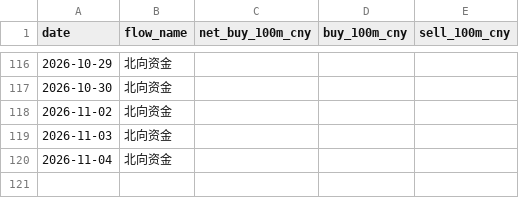
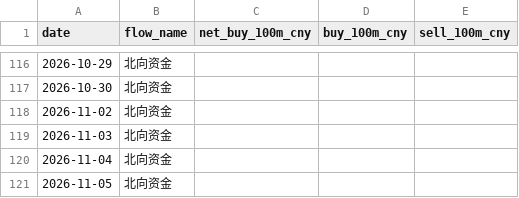
Before and after one commit to zard-sakai/economy_data, a CSV file: cross_market_data/northbound_daily.csv, drawn as a sheet; only a part is shown, gaps mark what is left out.

```diff
--- a/cross_market_data/northbound_daily.csv
+++ b/cross_market_data/northbound_daily.csv
@@ -120 +120,2 @@
 2026-11-04,北向资金,,,
+2026-11-05,北向资金,,,
```
Also changed, not shown: cross_market_data/southbound_daily.csv, 4 other files.
